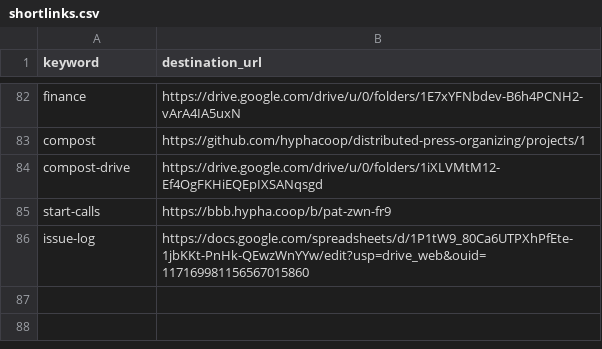
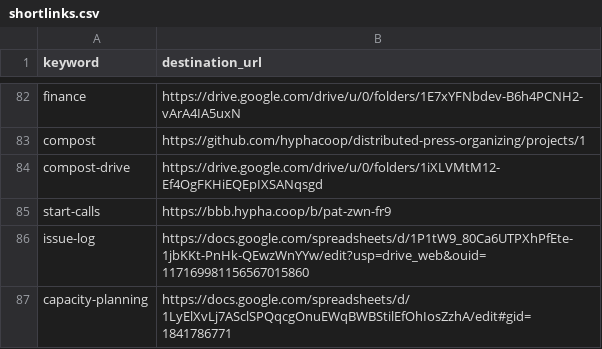
Before and after one commit to hyphacoop/configurations, a CSV file: hyphacoop/shortlinks/shortlinks.csv, drawn as a sheet; only a part is shown, gaps mark what is left out.

Commit message:
Added shortlink for capacity planning spreadsheet.

```diff
--- a/hyphacoop/shortlinks/shortlinks.csv
+++ b/hyphacoop/shortlinks/shortlinks.csv
@@ -86 +86,2 @@ start-calls,https://bbb.hypha.coop/b/pat-zwn-fr9
 issue-log,https://docs.google.com/spreadsheets/d/1P1tW9_80Ca6UTPXhPfEte-1jbKKt-PnHk-QEwzWnYYw/edit?usp=drive_web&ouid=117169981156567015860
+capacity-planning,https://docs.google.com/spreadsheets/d/1LyElXvLj7ASclSPQqcgOnuEWqBWBStilEfOhIosZzhA/edit#gid=1841786771
```
